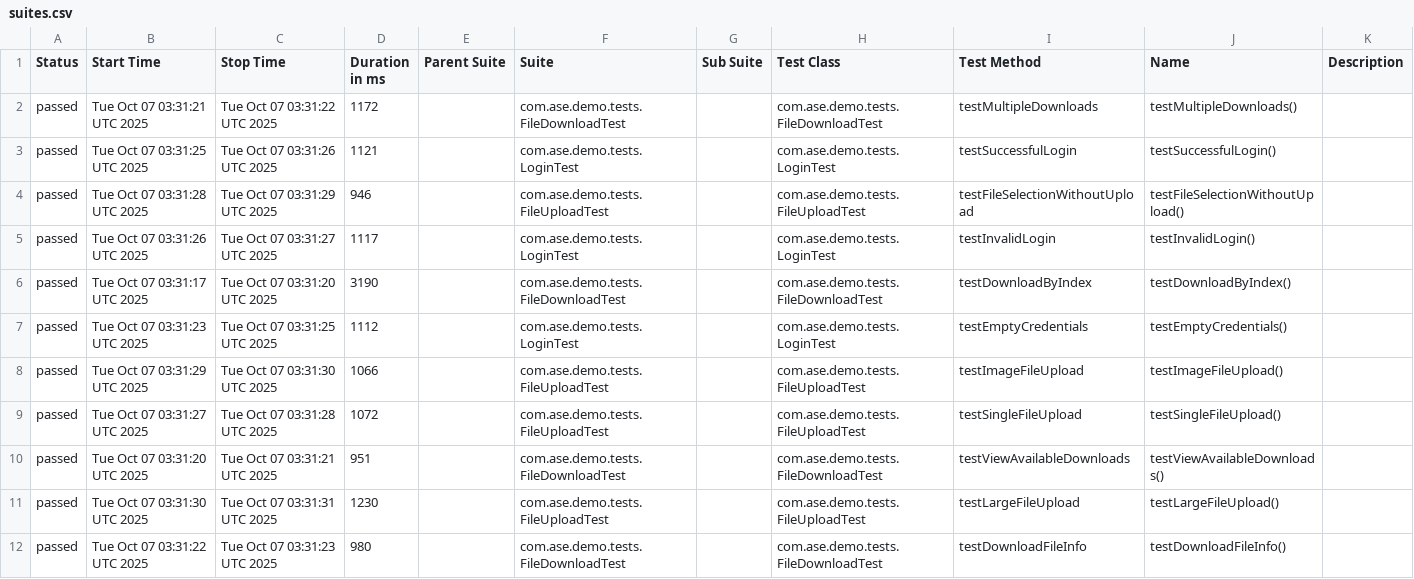
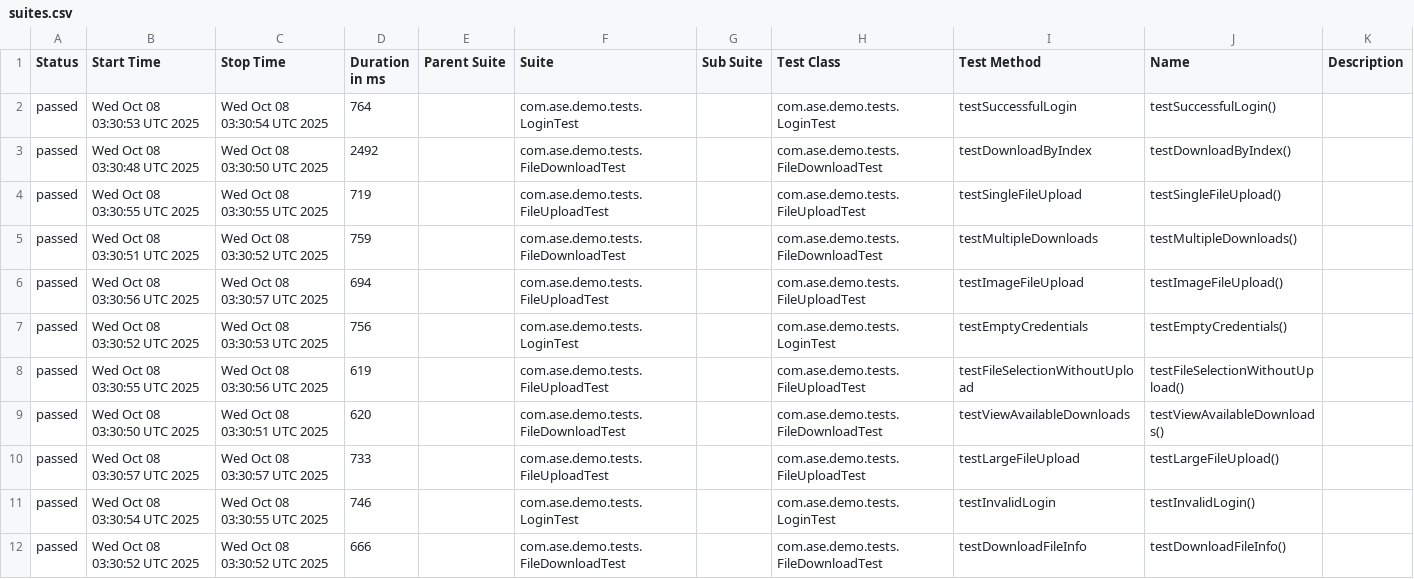
Before and after one commit to Agile-Software-Engineering-25/demo-system-test, a CSV file: full/data/suites.csv, drawn as a sheet.

```diff
--- a/full/data/suites.csv
+++ b/full/data/suites.csv
@@ -1,12 +1,12 @@
 "Status","Start Time","Stop Time","Duration in ms","Parent Suite","Suite","Sub Suite","Test Class","Test Method","Name","Description"
-"passed","Tue Oct 07 03:31:21 UTC 2025","Tue Oct 07 03:31:22 UTC 2025","1172","","com.ase.demo.tests.FileDownloadTest","","com.ase.demo.tests.FileDownloadTest","testMultipleDownloads","testMultipleDownloads()",""
-"passed","Tue Oct 07 03:31:25 UTC 2025","Tue Oct 07 03:31:26 UTC 2025","1121","","com.ase.demo.tests.LoginTest","","com.ase.demo.tests.LoginTest","testSuccessfulLogin","testSuccessfulLogin()",""
-"passed","Tue Oct 07 03:31:28 UTC 2025","Tue Oct 07 03:31:29 UTC 2025","946","","com.ase.demo.tests.FileUploadTest","","com.ase.demo.tests.FileUploadTest","testFileSelectionWithoutUpload","testFileSelectionWithoutUpload()",""
-"passed","Tue Oct 07 03:31:26 UTC 2025","Tue Oct 07 03:31:27 UTC 2025","1117","","com.ase.demo.tests.LoginTest","","com.ase.demo.tests.LoginTest","testInvalidLogin","testInvalidLogin()",""
-"passed","Tue Oct 07 03:31:17 UTC 2025","Tue Oct 07 03:31:20 UTC 2025","3190","","com.ase.demo.tests.FileDownloadTest","","com.ase.demo.tests.FileDownloadTest","testDownloadByIndex","testDownloadByIndex()",""
-"passed","Tue Oct 07 03:31:23 UTC 2025","Tue Oct 07 03:31:25 UTC 2025","1112","","com.ase.demo.tests.LoginTest","","com.ase.demo.tests.LoginTest","testEmptyCredentials","testEmptyCredentials()",""
-"passed","Tue Oct 07 03:31:29 UTC 2025","Tue Oct 07 03:31:30 UTC 2025","1066","","com.ase.demo.tests.FileUploadTest","","com.ase.demo.tests.FileUploadTest","testImageFileUpload","testImageFileUpload()",""
-"passed","Tue Oct 07 03:31:27 UTC 2025","Tue Oct 07 03:31:28 UTC 2025","1072","","com.ase.demo.tests.FileUploadTest","","com.ase.demo.tests.FileUploadTest","testSingleFileUpload","testSingleFileUpload()",""
-"passed","Tue Oct 07 03:31:20 UTC 2025","Tue Oct 07 03:31:21 UTC 2025","951","","com.ase.demo.tests.FileDownloadTest","","com.ase.demo.tests.FileDownloadTest","testViewAvailableDownloads","testViewAvailableDownloads()",""
-"passed","Tue Oct 07 03:31:30 UTC 2025","Tue Oct 07 03:31:31 UTC 2025","1230","","com.ase.demo.tests.FileUploadTest","","com.ase.demo.tests.FileUploadTest","testLargeFileUpload","testLargeFileUpload()",""
-"passed","Tue Oct 07 03:31:22 UTC 2025","Tue Oct 07 03:31:23 UTC 2025","980","","com.ase.demo.tests.FileDownloadTest","","com.ase.demo.tests.FileDownloadTest","testDownloadFileInfo","testDownloadFileInfo()",""
+"passed","Wed Oct 08 03:30:53 UTC 2025","Wed Oct 08 03:30:54 UTC 2025","764","","com.ase.demo.tests.LoginTest","","com.ase.demo.tests.LoginTest","testSuccessfulLogin","testSuccessfulLogin()",""
+"passed","Wed Oct 08 03:30:48 UTC 2025","Wed Oct 08 03:30:50 UTC 2025","2492","","com.ase.demo.tests.FileDownloadTest","","com.ase.demo.tests.FileDownloadTest","testDownloadByIndex","testDownloadByIndex()",""
+"passed","Wed Oct 08 03:30:55 UTC 2025","Wed Oct 08 03:30:55 UTC 2025","719","","com.ase.demo.tests.FileUploadTest","","com.ase.demo.tests.FileUploadTest","testSingleFileUpload","testSingleFileUpload()",""
+"passed","Wed Oct 08 03:30:51 UTC 2025","Wed Oct 08 03:30:52 UTC 2025","759","","com.ase.demo.tests.FileDownloadTest","","com.ase.demo.tests.FileDownloadTest","testMultipleDownloads","testMultipleDownloads()",""
+"passed","Wed Oct 08 03:30:56 UTC 2025","Wed Oct 08 03:30:57 UTC 2025","694","","com.ase.demo.tests.FileUploadTest","","com.ase.demo.tests.FileUploadTest","testImageFileUpload","testImageFileUpload()",""
+"passed","Wed Oct 08 03:30:52 UTC 2025","Wed Oct 08 03:30:53 UTC 2025","756","","com.ase.demo.tests.LoginTest","","com.ase.demo.tests.LoginTest","testEmptyCredentials","testEmptyCredentials()",""
+"passed","Wed Oct 08 03:30:55 UTC 2025","Wed Oct 08 03:30:56 UTC 2025","619","","com.ase.demo.tests.FileUploadTest","","com.ase.demo.tests.FileUploadTest","testFileSelectionWithoutUpload","testFileSelectionWithoutUpload()",""
+"passed","Wed Oct 08 03:30:50 UTC 2025","Wed Oct 08 03:30:51 UTC 2025","620","","com.ase.demo.tests.FileDownloadTest","","com.ase.demo.tests.FileDownloadTest","testViewAvailableDownloads","testViewAvailableDownloads()",""
+"passed","Wed Oct 08 03:30:57 UTC 2025","Wed Oct 08 03:30:57 UTC 2025","733","","com.ase.demo.tests.FileUploadTest","","com.ase.demo.tests.FileUploadTest","testLargeFileUpload","testLargeFileUpload()",""
+"passed","Wed Oct 08 03:30:54 UTC 2025","Wed Oct 08 03:30:55 UTC 2025","746","","com.ase.demo.tests.LoginTest","","com.ase.demo.tests.LoginTest","testInvalidLogin","testInvalidLogin()",""
+"passed","Wed Oct 08 03:30:52 UTC 2025","Wed Oct 08 03:30:52 UTC 2025","666","","com.ase.demo.tests.FileDownloadTest","","com.ase.demo.tests.FileDownloadTest","testDownloadFileInfo","testDownloadFileInfo()",""
```
Also changed, not shown: 36 other files.
